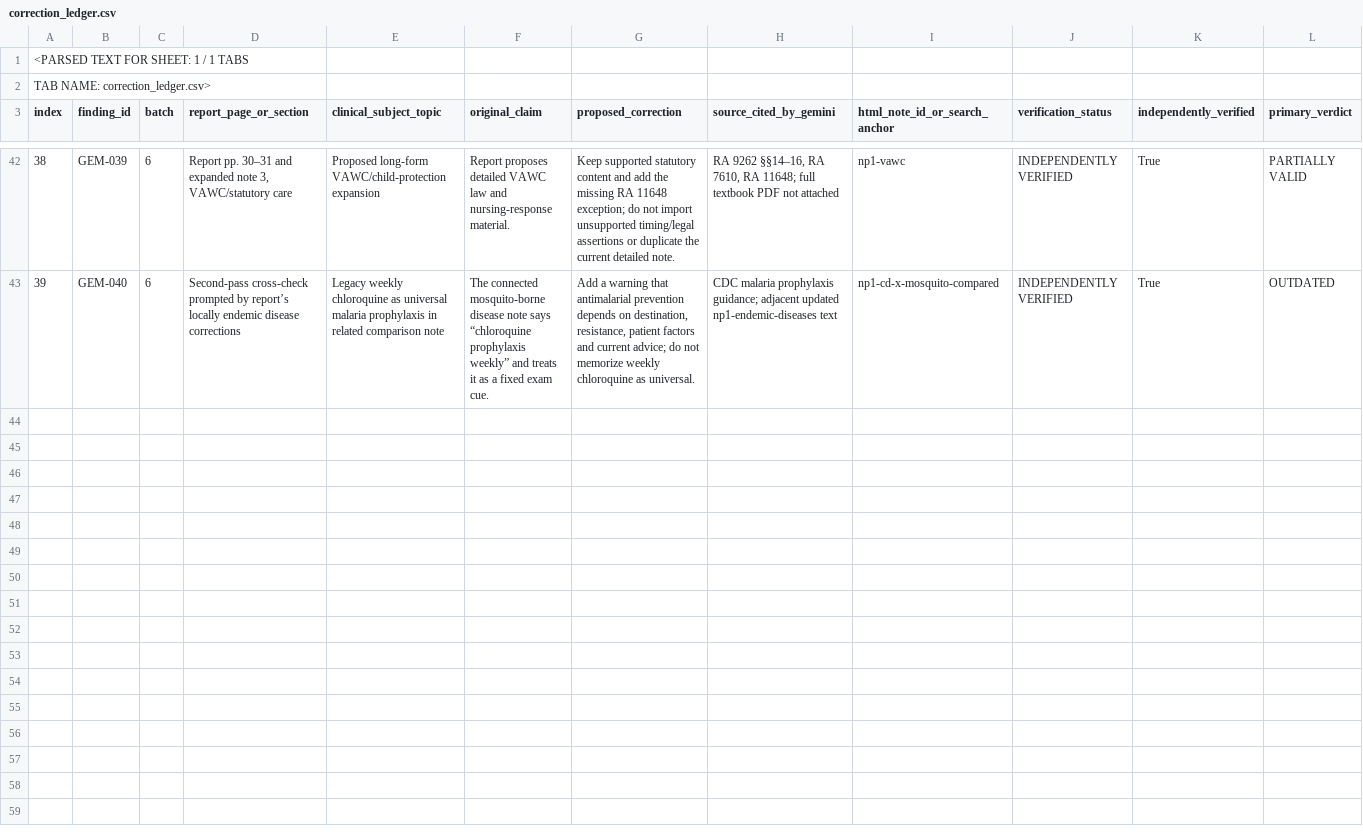
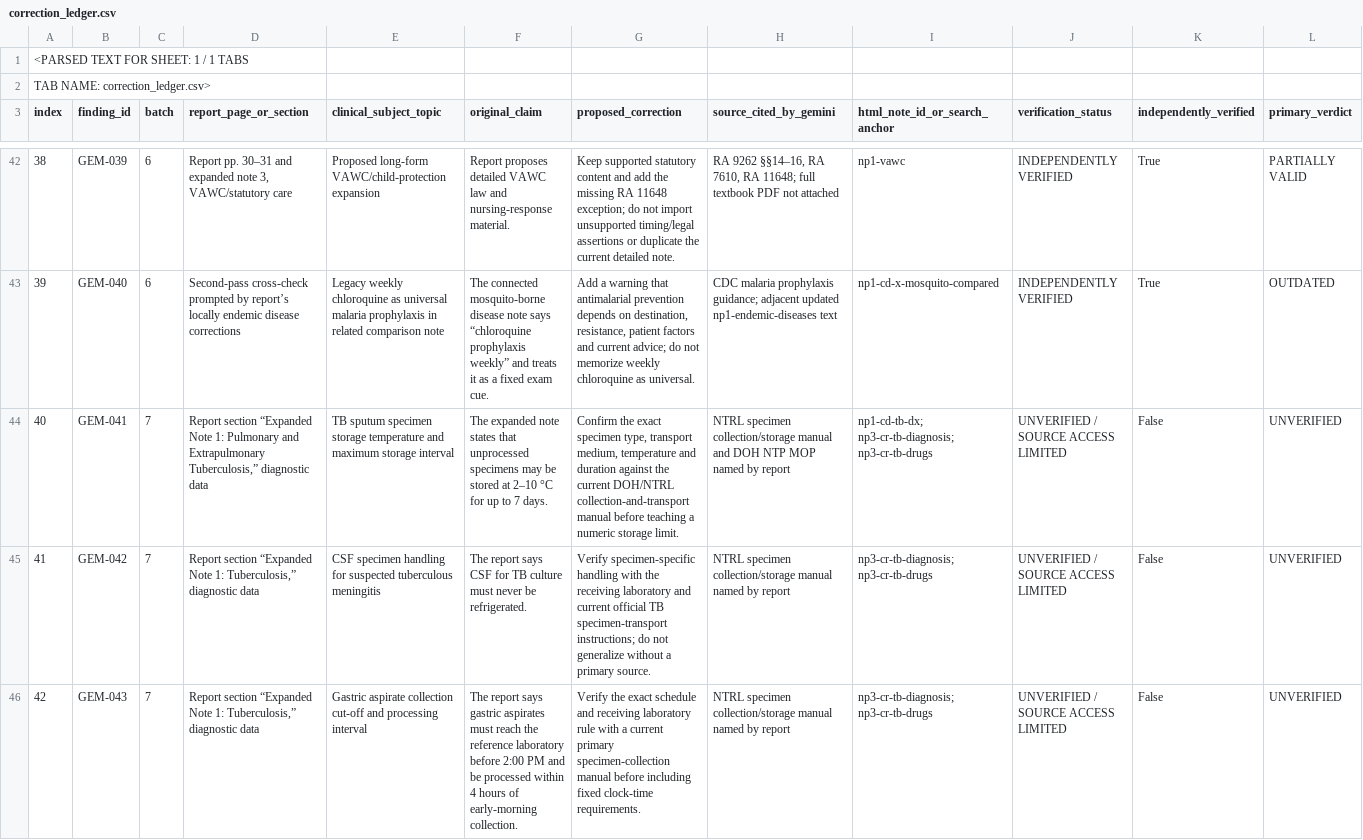
Before and after one commit to FL8Y/fly8claude2, a CSV file: chatgpt loop/correction_ledger.csv, drawn as a sheet; only a part is shown, gaps mark what is left out; rows hold the shown columns only; the diff covers the shown part only; the diff names each change by its address in the sheet, - before the commit and + after, or states it on an @@ line.

Commit message:
Checkpoint batch 7: update machine-readable ledger

```diff
--- a/chatgpt loop/correction_ledger.csv
+++ b/chatgpt loop/correction_ledger.csv
+row 44: 40 | GEM-041 | 7 | Report section “Expanded Note 1: Pulmonary and Extrapulmonary Tuberculosis,” diagnostic data | TB sputum specimen storage temperature and maximum storage interval | The expanded note states that unprocessed specimens may be stored at 2–10 °C for up to 7 days. | Confirm the exact specimen type, transport medium, temperature and duration against the current DOH/NTRL collection-and-transport manual before teaching a numeric storage limit. | NTRL specimen collection/storage manual and DOH NTP MOP named by report | np1-cd-tb-dx; np3-cr-tb-diagnosis; np3-cr-tb-drugs | UNVERIFIED / SOURCE ACCESS LIMITED | False | UNVERIFIED
+row 45: 41 | GEM-042 | 7 | Report section “Expanded Note 1: Tuberculosis,” diagnostic data | CSF specimen handling for suspected tuberculous meningitis | The report says CSF for TB culture must never be refrigerated. | Verify specimen-specific handling with the receiving laboratory and current official TB specimen-transport instructions; do not generalize without a primary source. | NTRL specimen collection/storage manual named by report | np3-cr-tb-diagnosis; np3-cr-tb-drugs | UNVERIFIED / SOURCE ACCESS LIMITED | False | UNVERIFIED
+row 46: 42 | GEM-043 | 7 | Report section “Expanded Note 1: Tuberculosis,” diagnostic data | Gastric aspirate collection cut-off and processing interval | The report says gastric aspirates must reach the reference laboratory before 2:00 PM and be processed within 4 hours of early-morning collection. | Verify the exact schedule and receiving laboratory rule with a current primary specimen-collection manual before including fixed clock-time requirements. | NTRL specimen collection/storage manual named by report | np3-cr-tb-diagnosis; np3-cr-tb-drugs | UNVERIFIED / SOURCE ACCESS LIMITED | False | UNVERIFIED
```
Also changed, not shown: 2 added rows elsewhere in this file.
